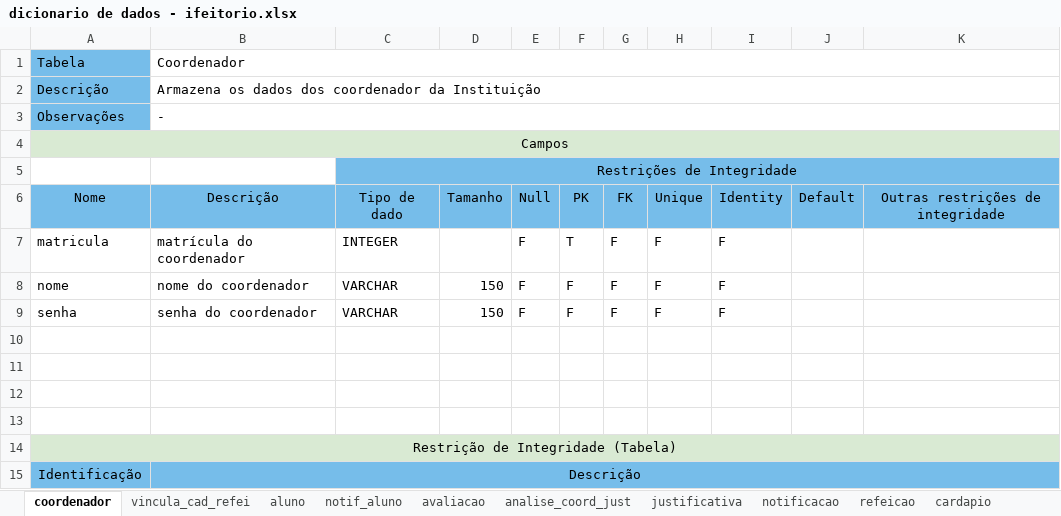
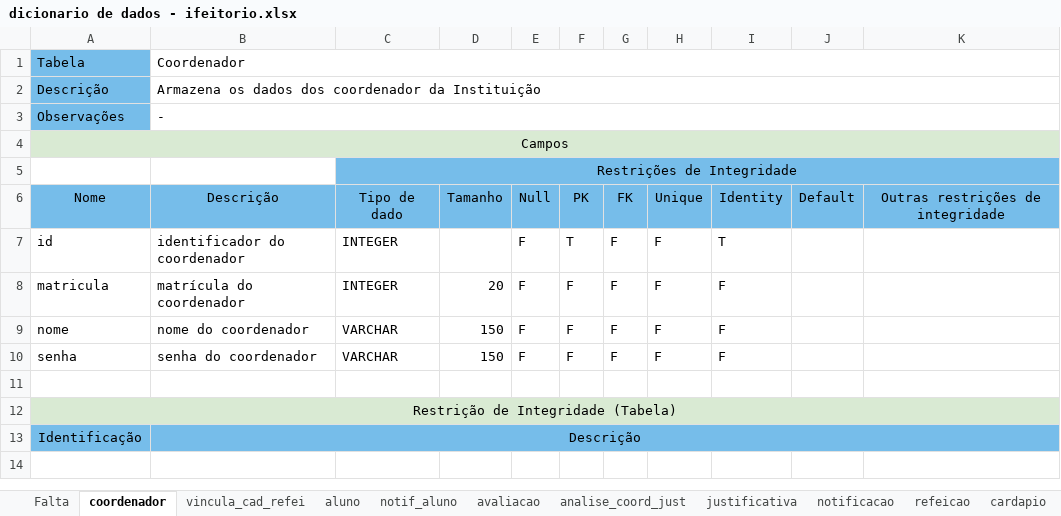
Before and after one commit to vtamorim/IFeitorio, an Excel workbook: docs/especificacao-banco-de-dados/dicionario de dados - ifeitorio.xlsx, sheet coordenador, drawn as a sheet; values as stored, in another font and other column widths than the file's, no borders; removed rows and columns are numbered as before the commit, all else as after; the diff names each change by its address in the sheet, - before the commit and + after, or states it on an @@ line.

```diff
--- a/docs/especificacao-banco-de-dados/dicionario de dados - ifeitorio.xlsx (sheet coordenador)
+++ b/docs/especificacao-banco-de-dados/dicionario de dados - ifeitorio.xlsx (sheet coordenador)
+sheet tab: Falta
+row 7: id | identificador do coordenador | INTEGER |  | F | T | F | F | T
-D8: (empty)
+D8: 20
-F8: T
+F8: F
-row 10: (empty)
-row 11: (empty)
-row 12: (empty)
```
Also changed, not shown: sheet restricao, sheet aluno, sheet cardapio, sheet refeicao, 5 other files.
